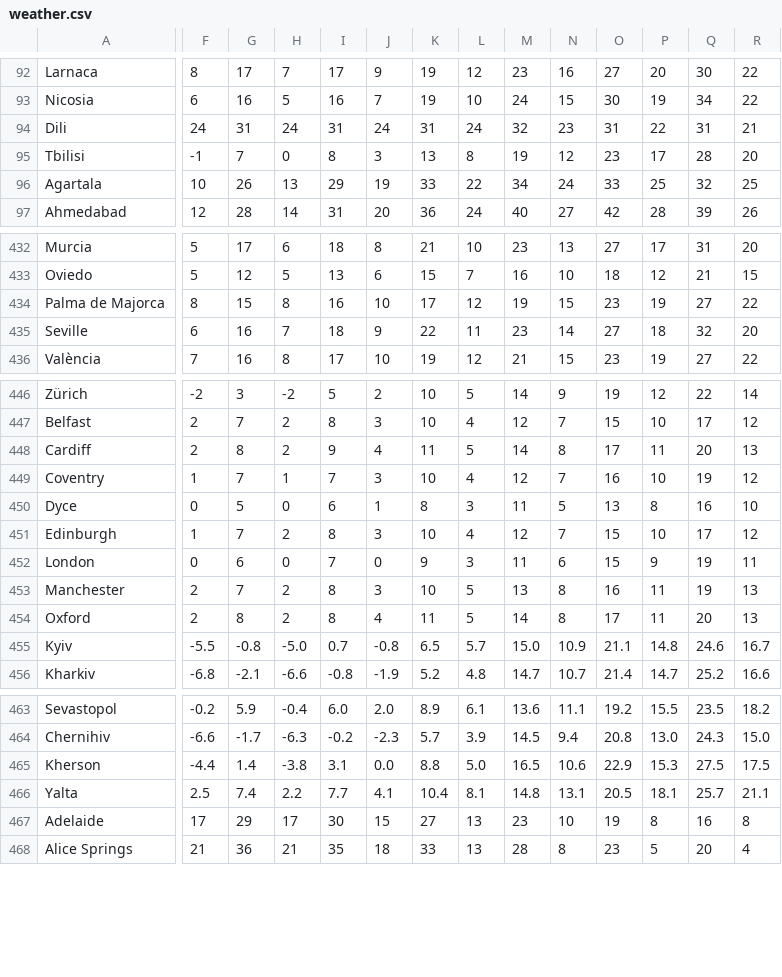
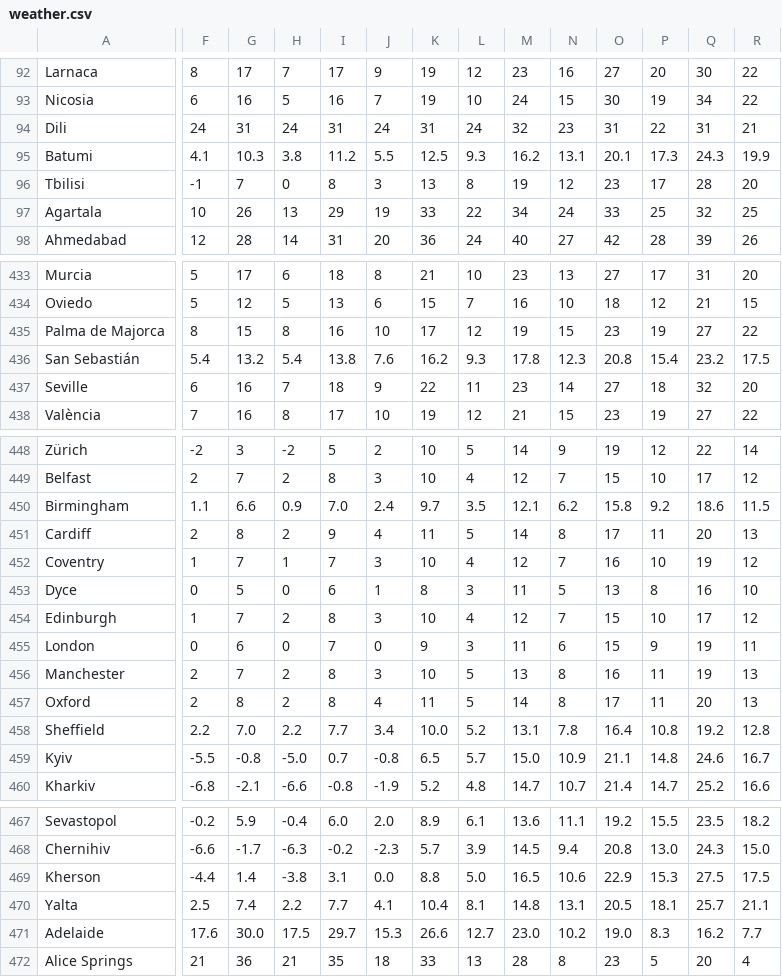
Before and after one commit to Institute-for-Future-Intelligence/aladdin, a CSV file: src/resources/weather.csv, drawn as a sheet; only a part is shown, gaps mark what is left out; addresses are those after the commit; rows hold the shown columns only; the diff covers the shown part only; the diff names each change by its address in the sheet, - before the commit and + after, or states it on an @@ line.

Commit message:
four more locations

```diff
--- a/src/resources/weather.csv
+++ b/src/resources/weather.csv
+row 95: Batumi | 4.1 | 10.3 | 3.8 | 11.2 | 5.5 | 12.5 | 9.3 | 16.2 | 13.1 | 20.1 | 17.3 | 24.3 | 19.9
+row 436: San Sebastián | 5.4 | 13.2 | 5.4 | 13.8 | 7.6 | 16.2 | 9.3 | 17.8 | 12.3 | 20.8 | 15.4 | 23.2 | 17.5
+row 450: Birmingham | 1.1 | 6.6 | 0.9 | 7.0 | 2.4 | 9.7 | 3.5 | 12.1 | 6.2 | 15.8 | 9.2 | 18.6 | 11.5
+row 458: Sheffield | 2.2 | 7.0 | 2.2 | 7.7 | 3.4 | 10.0 | 5.2 | 13.1 | 7.8 | 16.4 | 10.8 | 19.2 | 12.8
-F471: 17
+F471: 17.6
-G471: 29
+G471: 30.0
-H471: 17
+H471: 17.5
-I471: 30
+I471: 29.7
-J471: 15
+J471: 15.3
-K471: 27
+K471: 26.6
-L471: 13
+L471: 12.7
-M471: 23
+M471: 23.0
-N471: 10
+N471: 10.2
-O471: 19
+O471: 19.0
-P471: 8
+P471: 8.3
-Q471: 16
+Q471: 16.2
-R471: 8
+R471: 7.7
```
Also changed, not shown: 23 edited cells elsewhere in this file.
